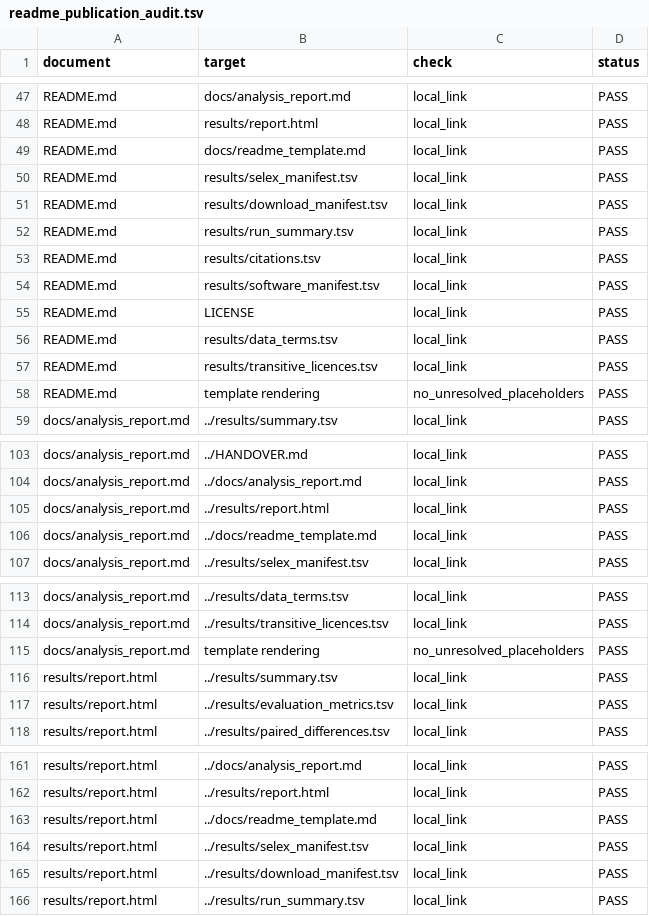
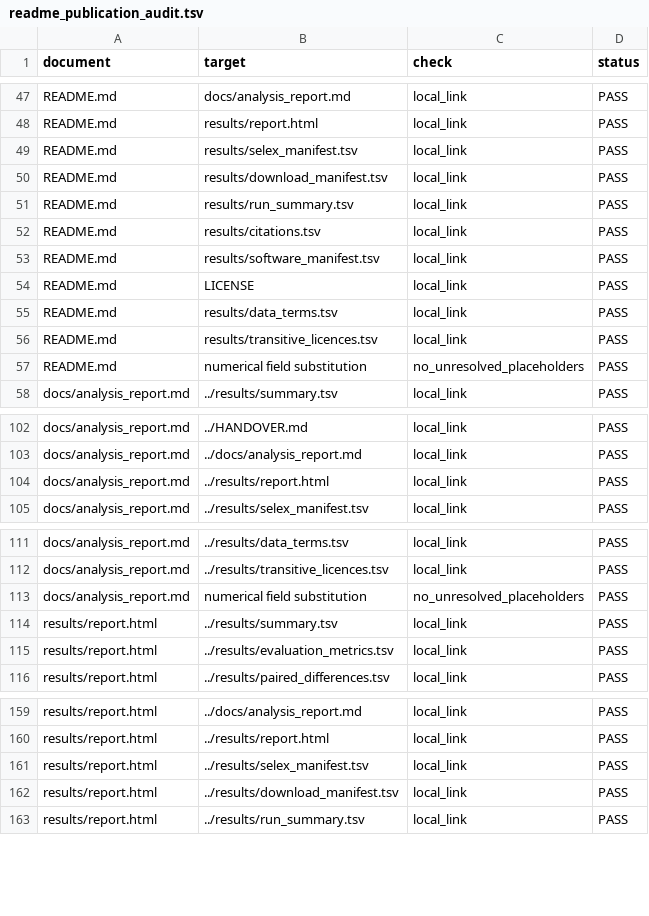
Before and after one commit to Qasim-Hussain-Code/aptamer_selex_generative_design_pipeline, a TSV file: results/readme_publication_audit.tsv, drawn as a sheet; only a part is shown, gaps mark what is left out; the diff covers the shown part only.

```diff
--- a/results/readme_publication_audit.tsv
+++ b/results/readme_publication_audit.tsv
@@ -48,3 +48,2 @@ README.md	docs/analysis_report.md	local_link	PASS
 README.md	results/report.html	local_link	PASS
-README.md	docs/readme_template.md	local_link	PASS
 README.md	results/selex_manifest.tsv	local_link	PASS
@@ -57,3 +56,3 @@ README.md	results/data_terms.tsv	local_link	PASS
 README.md	results/transitive_licences.tsv	local_link	PASS
-README.md	template rendering	no_unresolved_placeholders	PASS
+README.md	numerical field substitution	no_unresolved_placeholders	PASS
 docs/analysis_report.md	../results/summary.tsv	local_link	PASS
@@ -105,3 +104,2 @@ docs/analysis_report.md	../docs/analysis_report.md	local_link	PASS
 docs/analysis_report.md	../results/report.html	local_link	PASS
-docs/analysis_report.md	../docs/readme_template.md	local_link	PASS
 docs/analysis_report.md	../results/selex_manifest.tsv	local_link	PASS
@@ -114,3 +112,3 @@ docs/analysis_report.md	../results/data_terms.tsv	local_link	PASS
 docs/analysis_report.md	../results/transitive_licences.tsv	local_link	PASS
-docs/analysis_report.md	template rendering	no_unresolved_placeholders	PASS
+docs/analysis_report.md	numerical field substitution	no_unresolved_placeholders	PASS
 results/report.html	../results/summary.tsv	local_link	PASS
@@ -162,3 +160,2 @@ results/report.html	../docs/analysis_report.md	local_link	PASS
 results/report.html	../results/report.html	local_link	PASS
-results/report.html	../docs/readme_template.md	local_link	PASS
 results/report.html	../results/selex_manifest.tsv	local_link	PASS
```
Also changed, not shown: 1 edited cell elsewhere in this file, logs/failures.tsv, results/assay_leakage_audit.tsv, 25 other files.
